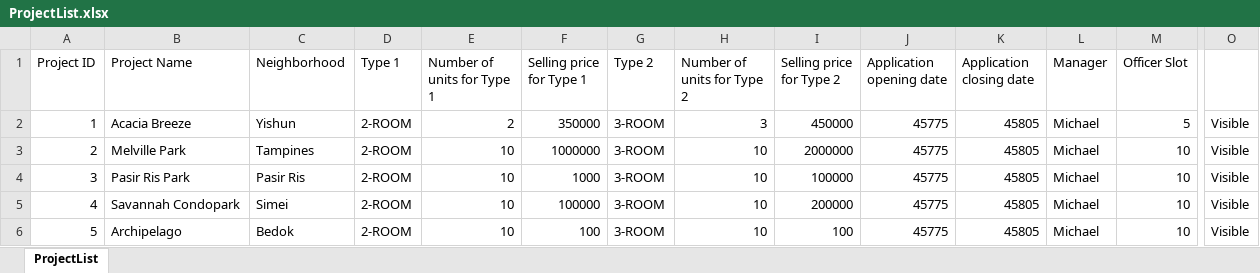
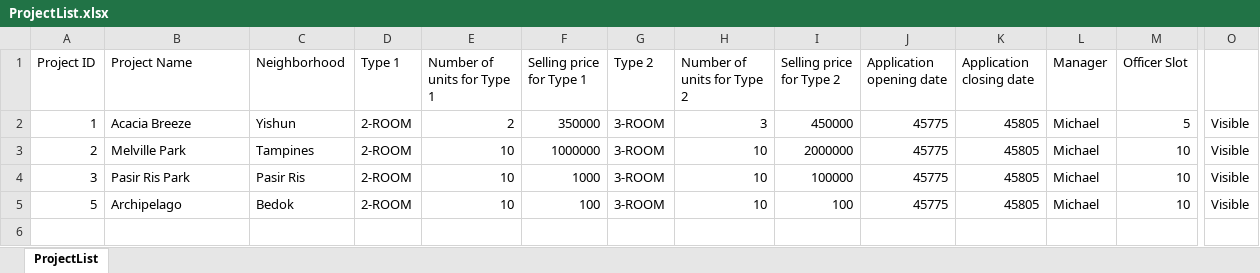
Before and after one commit to racshanyaajagadish15/SC2002-BTO-V3, an Excel workbook: resources/data/ProjectList.xlsx, sheet ProjectList, drawn as a sheet; only a part is shown, gaps mark what is left out; values as stored, in another font and other column widths than the file's, no borders; rows hold the shown columns only; the diff names each change by its address in the sheet, - before the commit and + after, or states it on an @@ line.

```diff
--- a/resources/data/ProjectList.xlsx (sheet ProjectList)
+++ b/resources/data/ProjectList.xlsx (sheet ProjectList)
-row 5: 4 | Savannah Condopark | Simei | 2-ROOM | 10 | 100000 | 3-ROOM | 10 | 200000 | 45775 | 45805 | Michael | 10 | Visible
```
Also changed, not shown: resources/data/ManagerList.xlsx, resources/data/OfficerRegistration.xlsx, 17 other files.
